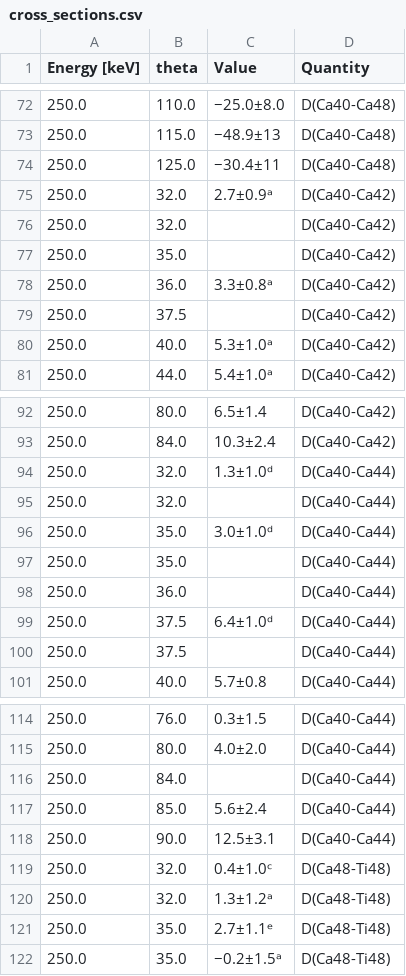
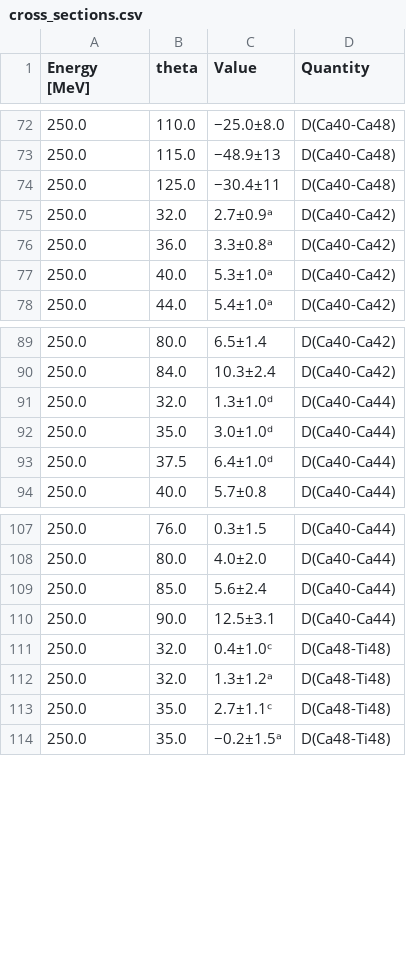
Before and after one commit to hstaige/radbase, a CSV file: radbase/compilation/frosch_electron_1968/cross_sections.csv, drawn as a sheet; only a part is shown, gaps mark what is left out; removed rows and columns are numbered as before the commit, all else as after; the diff names each change by its address in the sheet, - before the commit and + after, or states it on an @@ line.

Commit message:
#Enhancement, decoupling widget unpacking and data validation

```diff
--- a/radbase/compilation/frosch_electron_1968/cross_sections.csv
+++ b/radbase/compilation/frosch_electron_1968/cross_sections.csv
-A1: Energy [keV]
+A1: Energy [MeV]
-row 76: 250.0 | 32.0 |  | D(Ca40-Ca42)
-row 77: 250.0 | 35.0 |  | D(Ca40-Ca42)
-row 79: 250.0 | 37.5 |  | D(Ca40-Ca42)
-row 95: 250.0 | 32.0 |  | D(Ca40-Ca44)
-row 97: 250.0 | 35.0 |  | D(Ca40-Ca44)
-row 98: 250.0 | 36.0 |  | D(Ca40-Ca44)
-row 100: 250.0 | 37.5 |  | D(Ca40-Ca44)
-row 116: 250.0 | 84.0 |  | D(Ca40-Ca44)
-C113 (Value): 2.7±1.1ᵉ
+C113 (Value): 2.7±1.1ᶜ
```
Also changed, not shown: radbase/compilation/frosch_electron_1968/cross_sections_a.csv, radbase/compilation/frosch_electron_1968/cross_sections_b.csv, 8 other files.
